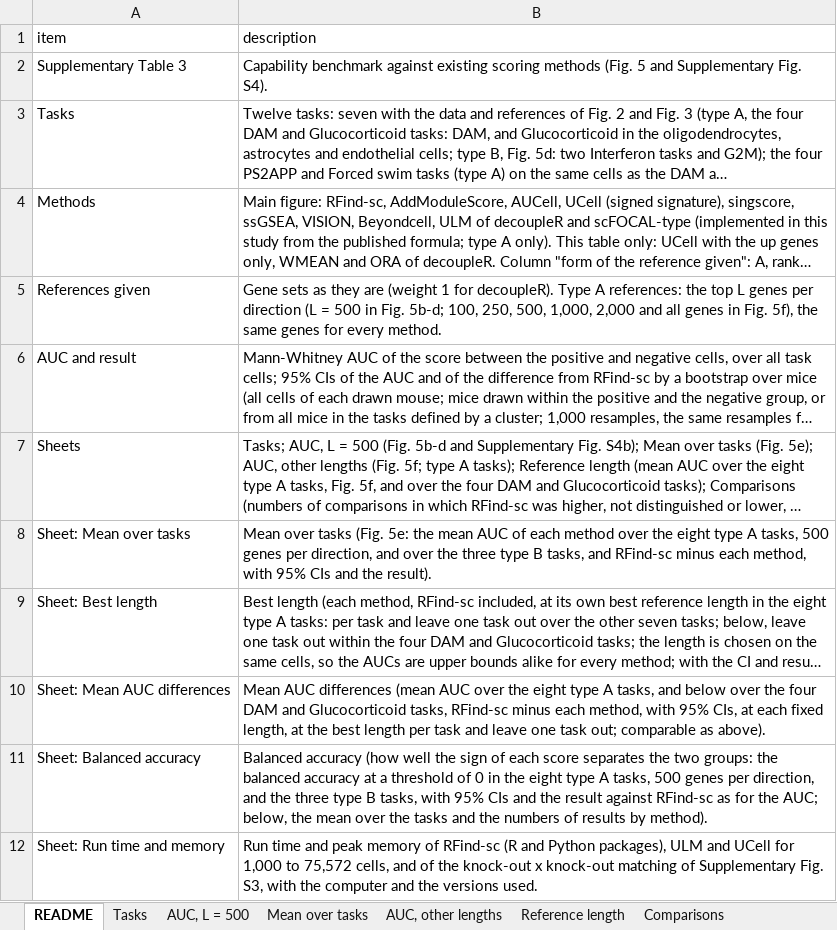
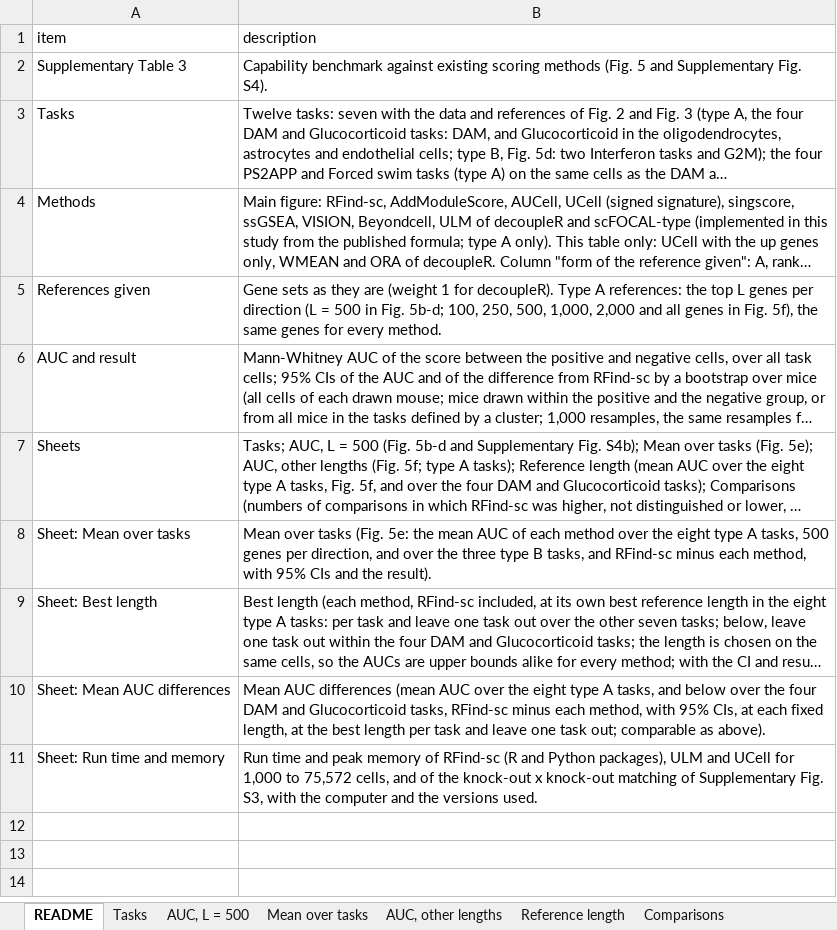
Before and after one commit to tmurano/RFind-sc, an Excel workbook: figs/Fig5_benchmark/output/SuppTable3.xlsx, sheet README, drawn as a sheet; long unchanged cells end in …; values as stored, in another font and other column widths than the file's, no borders; the diff names each change by its address in the sheet, - before the commit and + after, or states it on an @@ line.

```diff
--- a/figs/Fig5_benchmark/output/SuppTable3.xlsx (sheet README)
+++ b/figs/Fig5_benchmark/output/SuppTable3.xlsx (sheet README)
-row 11: Sheet: Balanced accuracy | Balanced accuracy (how well the sign of each score separates the two groups: the balanced accuracy at a threshold of 0 in the eight type A tasks, 500 genes per direction, and the three type B tasks, with 95% CIs and the result against RFind-sc as for the AUC; below, the mean over the tasks and the numbers of results by method).
```
Also changed, not shown: other sheet tabs, figs/Fig4_Perturbseq/output/SuppTable_random_sets.xlsx, 22 other files.
